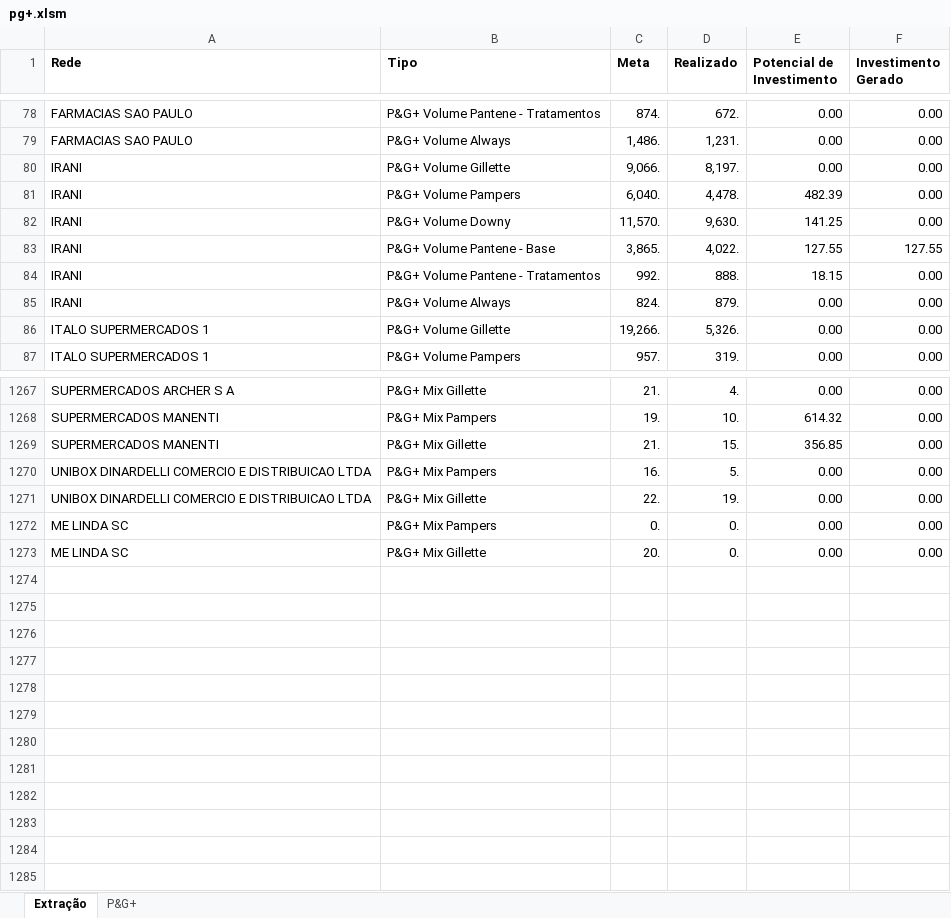
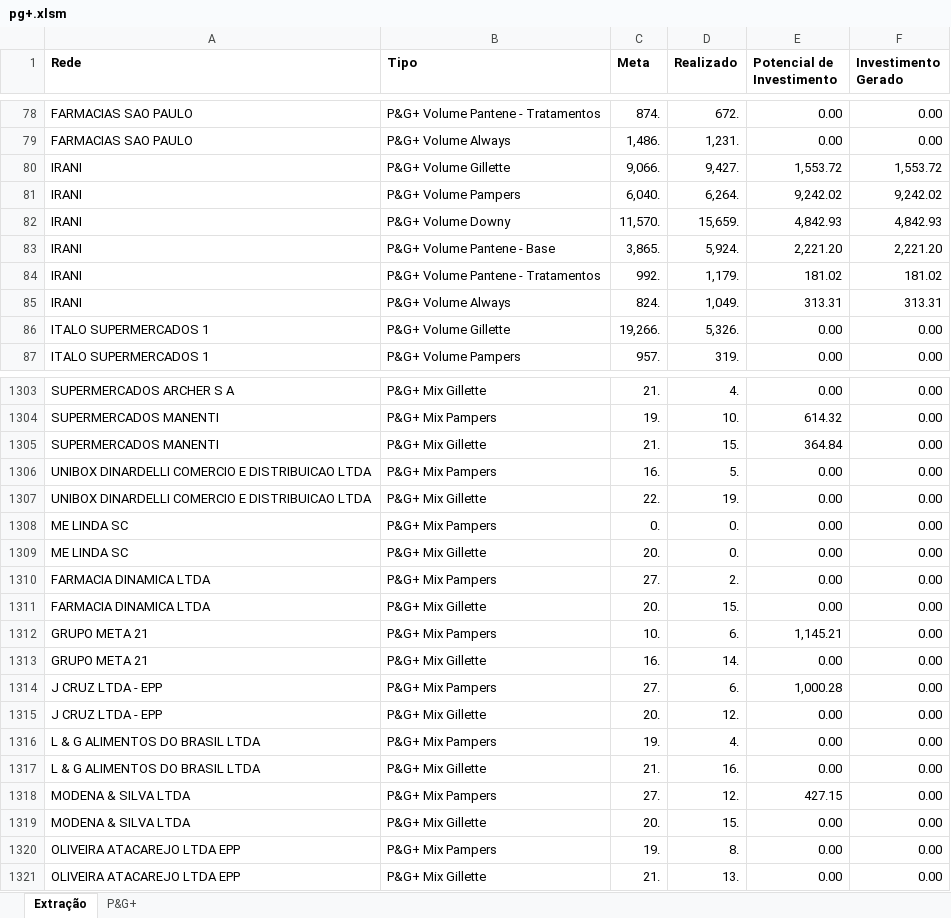
Before and after one commit to FilipePedroso/store-platform-dash, an Excel workbook: data-source/pg+.xlsm, sheet Extração, drawn as a sheet; only a part is shown, gaps mark what is left out; values as stored, in another font and other column widths than the file's, no borders; addresses are those after the commit; the diff covers the shown part only; the diff names each change by its address in the sheet, - before the commit and + after, or states it on an @@ line.

```diff
--- a/data-source/pg+.xlsm (sheet Extração)
+++ b/data-source/pg+.xlsm (sheet Extração)
-D80 (Realizado): 8,197.
+D80 (Realizado): 9,427.
-E80 (Potencial de Investimento): 0.00
+E80 (Potencial de Investimento): 1,553.72
-F80 (Investimento Gerado): 0.00
+F80 (Investimento Gerado): 1,553.72
-D81 (Realizado): 4,478.
+D81 (Realizado): 6,264.
-E81 (Potencial de Investimento): 482.39
+E81 (Potencial de Investimento): 9,242.02
-F81 (Investimento Gerado): 0.00
+F81 (Investimento Gerado): 9,242.02
-D82 (Realizado): 9,630.
+D82 (Realizado): 15,659.
-E82 (Potencial de Investimento): 141.25
+E82 (Potencial de Investimento): 4,842.93
-F82 (Investimento Gerado): 0.00
+F82 (Investimento Gerado): 4,842.93
-D83 (Realizado): 4,022.
+D83 (Realizado): 5,924.
-E83 (Potencial de Investimento): 127.55
+E83 (Potencial de Investimento): 2,221.20
-F83 (Investimento Gerado): 127.55
+F83 (Investimento Gerado): 2,221.20
-D84 (Realizado): 888.
+D84 (Realizado): 1,179.
-E84 (Potencial de Investimento): 18.15
+E84 (Potencial de Investimento): 181.02
-F84 (Investimento Gerado): 0.00
+F84 (Investimento Gerado): 181.02
-D85 (Realizado): 879.
+D85 (Realizado): 1,049.
-E85 (Potencial de Investimento): 0.00
+E85 (Potencial de Investimento): 313.31
-F85 (Investimento Gerado): 0.00
+F85 (Investimento Gerado): 313.31
-E1305 (Potencial de Investimento): 356.85
+E1305 (Potencial de Investimento): 364.84
+row 1310: FARMACIA DINAMICA LTDA | P&G+ Mix Pampers | 27. | 2. | 0.00 | 0.00
+row 1311: FARMACIA DINAMICA LTDA | P&G+ Mix Gillette | 20. | 15. | 0.00 | 0.00
+row 1312: GRUPO META 21 | P&G+ Mix Pampers | 10. | 6. | 1,145.21 | 0.00
+row 1313: GRUPO META 21 | P&G+ Mix Gillette | 16. | 14. | 0.00 | 0.00
+row 1314: J CRUZ LTDA - EPP | P&G+ Mix Pampers | 27. | 6. | 1,000.28 | 0.00
+row 1315: J CRUZ LTDA - EPP | P&G+ Mix Gillette | 20. | 12. | 0.00 | 0.00
+row 1316: L & G ALIMENTOS DO BRASIL LTDA | P&G+ Mix Pampers | 19. | 4. | 0.00 | 0.00
+row 1317: L & G ALIMENTOS DO BRASIL LTDA | P&G+ Mix Gillette | 21. | 16. | 0.00 | 0.00
+row 1318: MODENA & SILVA LTDA | P&G+ Mix Pampers | 27. | 12. | 427.15 | 0.00
+row 1319: MODENA & SILVA LTDA | P&G+ Mix Gillette | 20. | 15. | 0.00 | 0.00
+row 1320: OLIVEIRA ATACAREJO LTDA EPP | P&G+ Mix Pampers | 19. | 8. | 0.00 | 0.00
+row 1321: OLIVEIRA ATACAREJO LTDA EPP | P&G+ Mix Gillette | 21. | 13. | 0.00 | 0.00
```
Also changed, not shown: 36 added rows and 406 edited cells elsewhere in this sheet, sheet P&G+.
